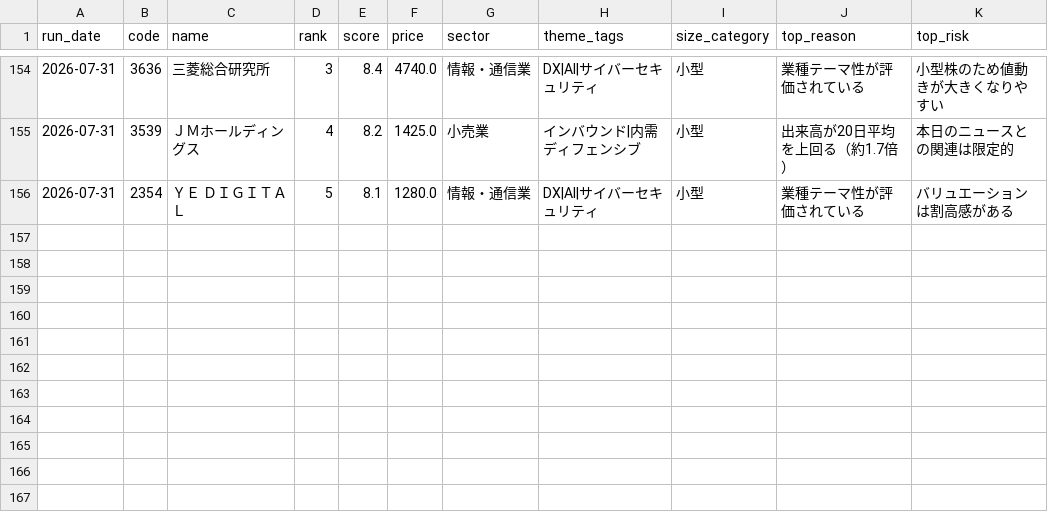
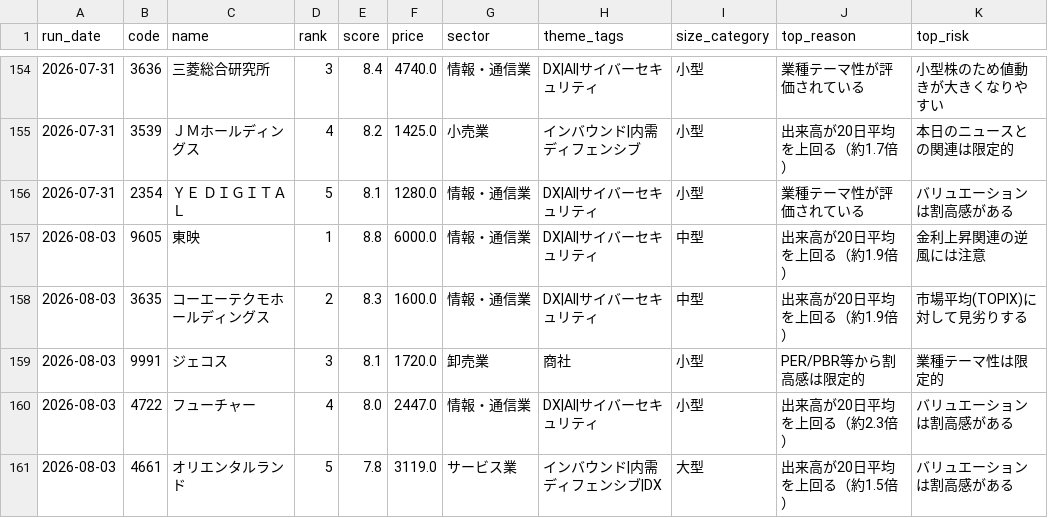
Before and after one commit to naotakars5-create/stock_report_bot, a CSV file: data/report_history.csv, drawn as a sheet; only a part is shown, gaps mark what is left out; the diff names each change by its address in the sheet, - before the commit and + after, or states it on an @@ line.

```diff
--- a/data/report_history.csv
+++ b/data/report_history.csv
+row 157: 2026-08-03 | 9605 | 東映 | 1 | 8.8 | 6000.0 | 情報・通信業 | DX|AI|サイバーセキュリティ | 中型 | 出来高が20日平均を上回る（約1.9倍） | 金利上昇関連の逆風には注意
+row 158: 2026-08-03 | 3635 | コーエーテクモホールディングス | 2 | 8.3 | 1600.0 | 情報・通信業 | DX|AI|サイバーセキュリティ | 中型 | 出来高が20日平均を上回る（約1.9倍） | 市場平均(TOPIX)に対して見劣りする
+row 159: 2026-08-03 | 9991 | ジェコス | 3 | 8.1 | 1720.0 | 卸売業 | 商社 | 小型 | PER/PBR等から割高感は限定的 | 業種テーマ性は限定的
+row 160: 2026-08-03 | 4722 | フューチャー | 4 | 8.0 | 2447.0 | 情報・通信業 | DX|AI|サイバーセキュリティ | 小型 | 出来高が20日平均を上回る（約2.3倍） | バリュエーションは割高感がある
+row 161: 2026-08-03 | 4661 | オリエンタルランド | 5 | 7.8 | 3119.0 | サービス業 | インバウンド|内需ディフェンシブ|DX | 大型 | 出来高が20日平均を上回る（約1.5倍） | バリュエーションは割高感がある
```
Also changed, not shown: data/daily_stats.csv, 8 other files.
